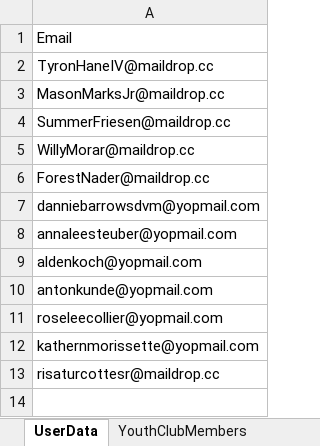
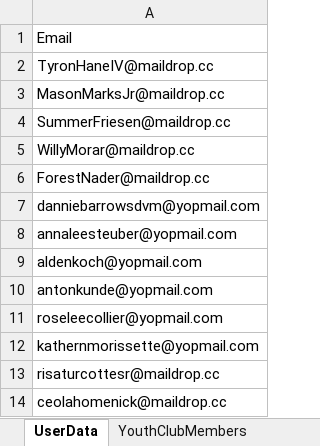
Before and after one commit to nishantsharma-dic/MYBharat-Automation, an Excel workbook: resources/Youth_prod.xlsx, sheet UserData, drawn as a sheet; values as stored, in another font and other column widths than the file's, no borders; the diff names each change by its address in the sheet, - before the commit and + after, or states it on an @@ line.

```diff
--- a/resources/Youth_prod.xlsx (sheet UserData)
+++ b/resources/Youth_prod.xlsx (sheet UserData)
+row 14: ceolahomenick@maildrop.cc
```
Also changed, not shown: 1 other file.
